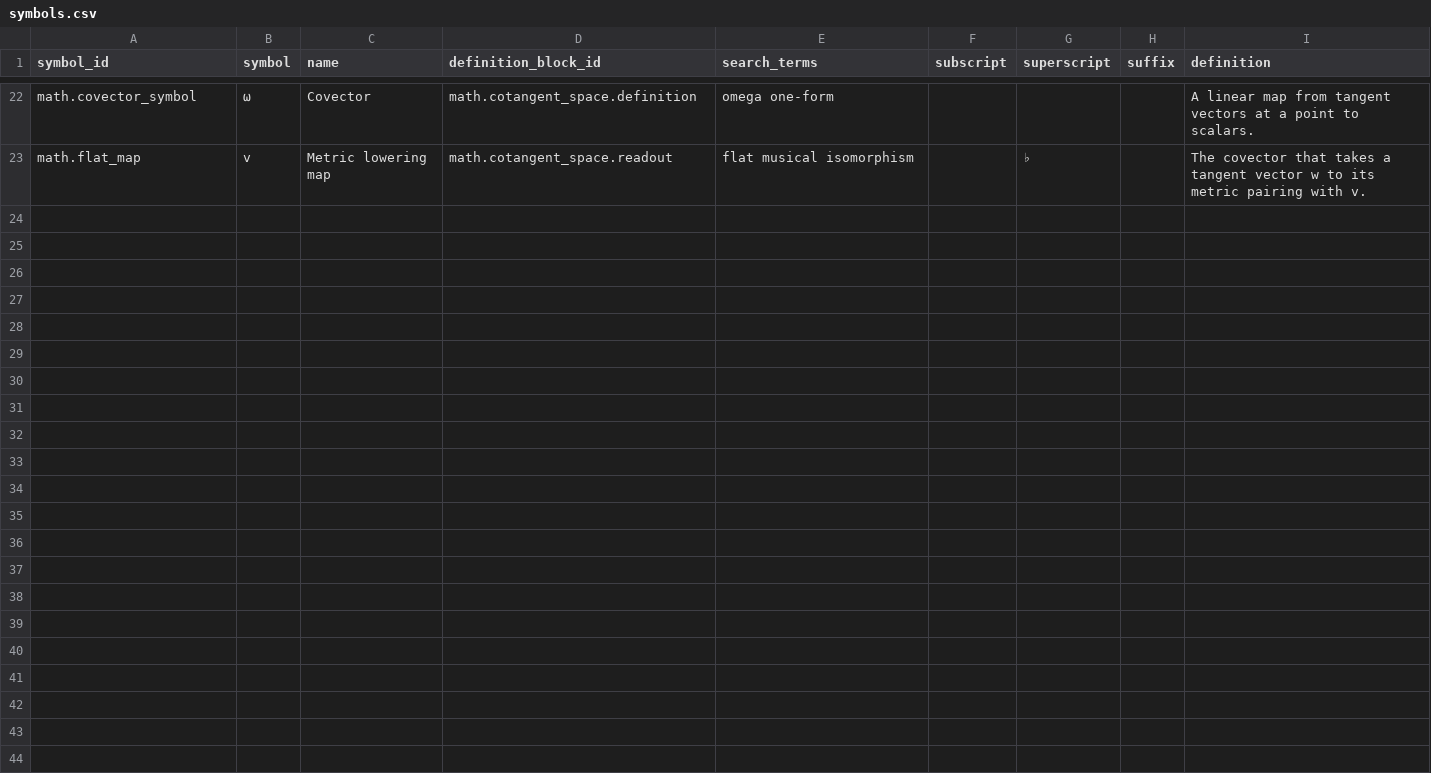
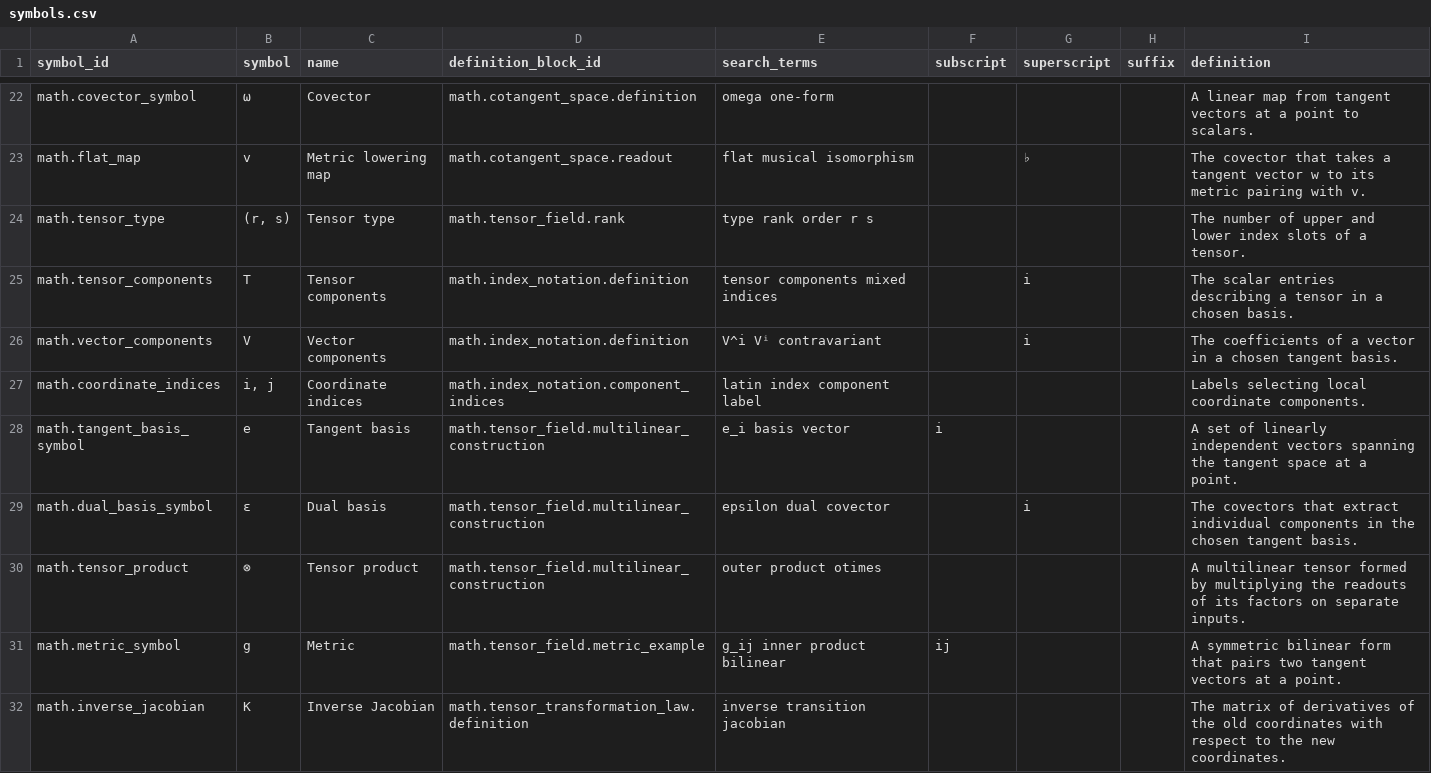
Before and after one commit to ipoole/sr-kg, a CSV file: domains/math/data/symbols.csv, drawn as a sheet; only a part is shown, gaps mark what is left out.

```diff
--- a/domains/math/data/symbols.csv
+++ b/domains/math/data/symbols.csv
@@ -23 +23,10 @@ math.covector_symbol,ω,Covector,math.cotangent_space.definition,omega one-form,
 math.flat_map,v,Metric lowering map,math.cotangent_space.readout,flat musical isomorphism,,♭,,The covector that takes a tangent vector w to its metric pairing with v.
+math.tensor_type,"(r, s)",Tensor type,math.tensor_field.rank,type rank order r s,,,,The number of upper and lower index slots of a tensor.
+math.tensor_components,T,Tensor components,math.index_notation.definition,tensor components mixed indices,,i,,The scalar entries describing a tensor in a chosen basis.
+math.vector_components,V,Vector components,math.index_notation.definition,V^i Vⁱ contravariant,,i,,The coefficients of a vector in a chosen tangent basis.
+math.coordinate_indices,"i, j",Coordinate indices,math.index_notation.component_indices,latin index component label,,,,Labels selecting local coordinate components.
+math.tangent_basis_symbol,e,Tangent basis,math.tensor_field.multilinear_construction,e_i basis vector,i,,,A set of linearly independent vectors spanning the tangent space at a point.
+math.dual_basis_symbol,ε,Dual basis,math.tensor_field.multilinear_construction,epsilon dual covector,,i,,The covectors that extract individual components in the chosen tangent basis.
+math.tensor_product,⊗,Tensor product,math.tensor_field.multilinear_construction,outer product otimes,,,,A multilinear tensor formed by multiplying the readouts of its factors on separate inputs.
+math.metric_symbol,g,Metric,math.tensor_field.metric_example,g_ij inner product bilinear,ij,,,A symmetric bilinear form that pairs two tangent vectors at a point.
+math.inverse_jacobian,K,Inverse Jacobian,math.tensor_transformation_law.definition,inverse transition jacobian,,,,The matrix of derivatives of the old coordinates with respect to the new coordinates.
```
Also changed, not shown: domains/gr/data/symbols.csv, domains/math/data/block_symbols.csv.
